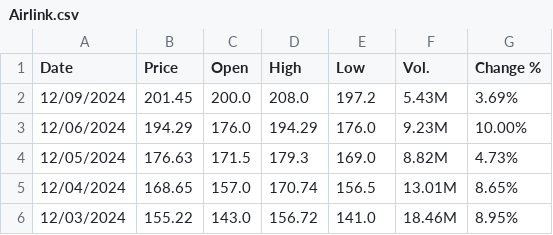
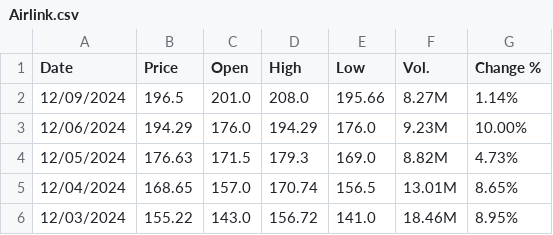
Before and after one commit to hamzaz9912/brand_prediction, a CSV file: data/Airlink.csv, drawn as a sheet; only a part is shown.

```diff
--- a/data/Airlink.csv
+++ b/data/Airlink.csv
@@ -1,3 +1,3 @@
 Date,Price,Open,High,Low,Vol.,Change %
-12/09/2024,201.45,200.0,208.0,197.2,5.43M,3.69%
+12/09/2024,196.5,201.0,208.0,195.66,8.27M,1.14%
 12/06/2024,194.29,176.0,194.29,176.0,9.23M,10.00%
```
Also changed, not shown: data/Hubco.csv, 13 other files.
